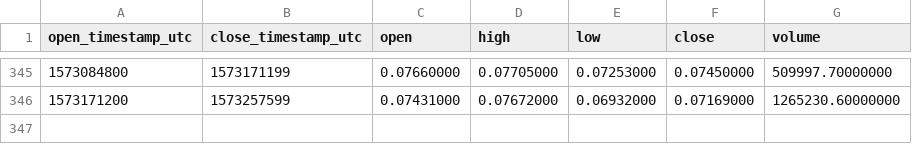
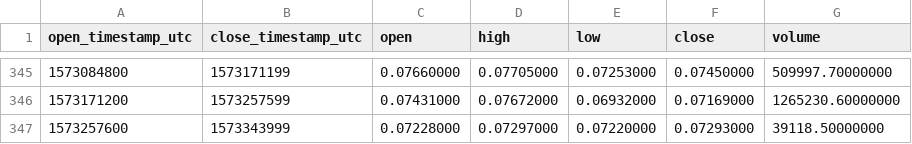
Before and after one commit to cryptobigbro/binance-XLMPAX, a CSV file: binance-XLMPAX-1d.csv, drawn as a sheet; only a part is shown, gaps mark what is left out.

```diff
--- a/binance-XLMPAX-1d.csv
+++ b/binance-XLMPAX-1d.csv
@@ -346 +346,2 @@ open_timestamp_utc,close_timestamp_utc,open,high,low,close,volume
 1573171200,1573257599,0.07431000,0.07672000,0.06932000,0.07169000,1265230.60000000
+1573257600,1573343999,0.07228000,0.07297000,0.07220000,0.07293000,39118.50000000
```
Also changed, not shown: binance-XLMPAX-1h.csv.
